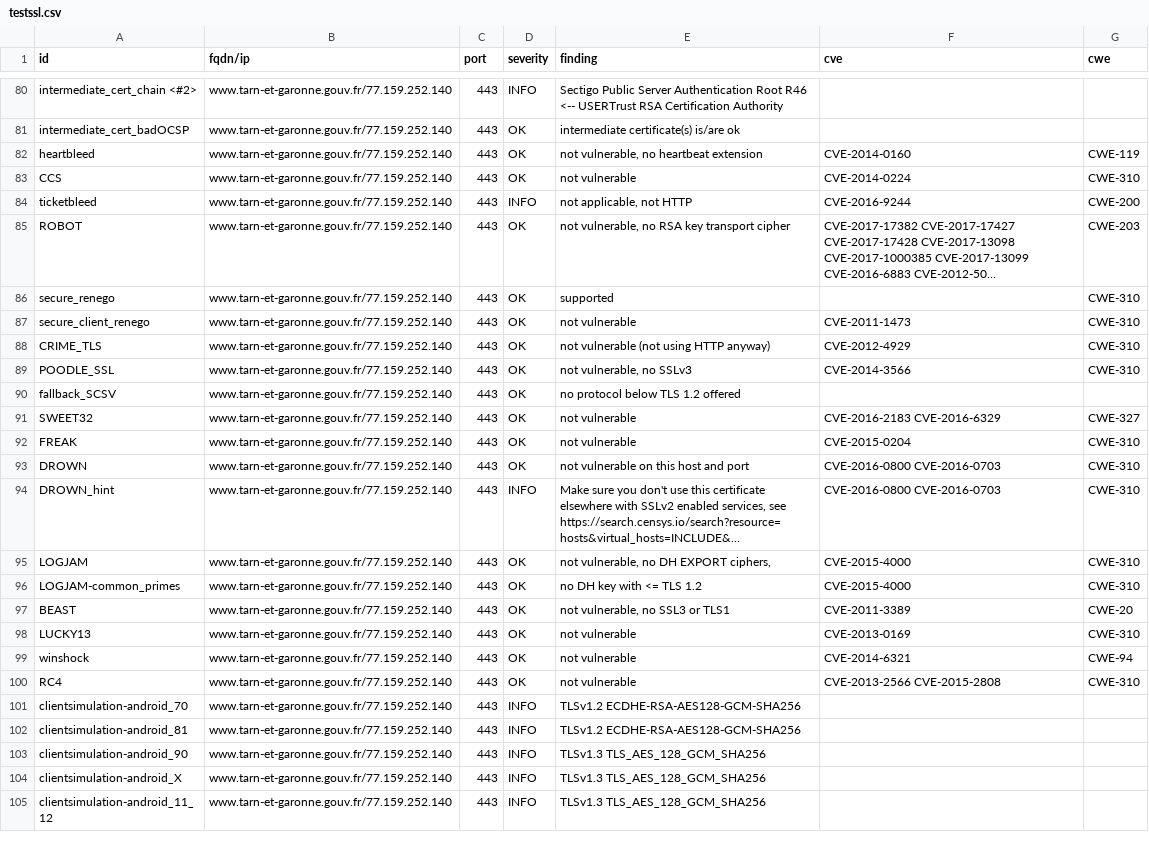
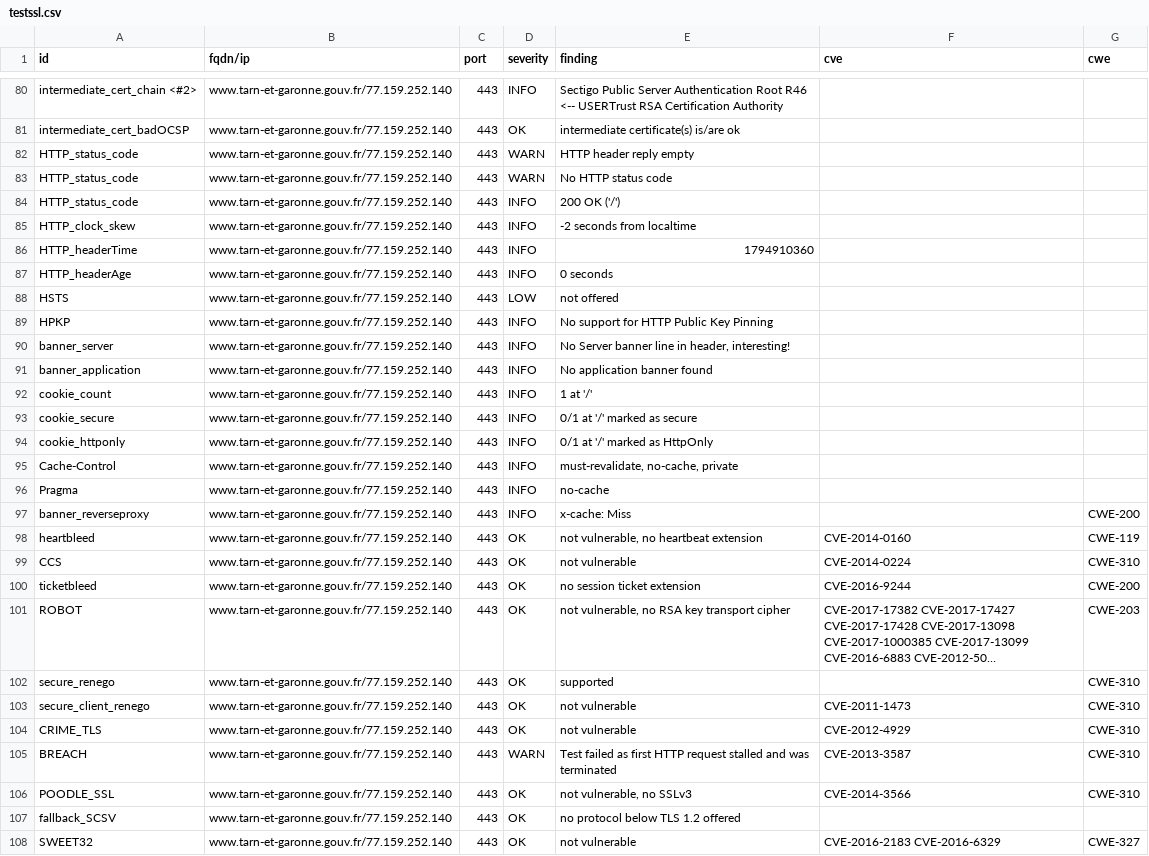
Before and after one commit to dnum-mi/dashlord, a CSV file: results/aHR0cHM6Ly93d3cudGFybi1ldC1nYXJvbm5lLmdvdXYuZnI=/testssl.csv, drawn as a sheet; only a part is shown, gaps mark what is left out; the shorter side is filled out with more unchanged rows; long unchanged cells end in …; addresses are those after the commit; the diff covers the shown part only; the diff names each change by its address in the sheet, - before the commit and + after, or states it on an @@ line.

```diff
--- a/results/aHR0cHM6Ly93d3cudGFybi1ldC1nYXJvbm5lLmdvdXYuZnI=/testssl.csv
+++ b/results/aHR0cHM6Ly93d3cudGFybi1ldC1nYXJvbm5lLmdvdXYuZnI=/testssl.csv
+row 82: HTTP_status_code | www.tarn-et-garonne.gouv.fr/77.159.252.140 | 443 | WARN | HTTP header reply empty
+row 83: HTTP_status_code | www.tarn-et-garonne.gouv.fr/77.159.252.140 | 443 | WARN | No HTTP status code
+row 84: HTTP_status_code | www.tarn-et-garonne.gouv.fr/77.159.252.140 | 443 | INFO | 200 OK ('/')
+row 85: HTTP_clock_skew | www.tarn-et-garonne.gouv.fr/77.159.252.140 | 443 | INFO | -2 seconds from localtime
+row 86: HTTP_headerTime | www.tarn-et-garonne.gouv.fr/77.159.252.140 | 443 | INFO | 1794910360
+row 87: HTTP_headerAge | www.tarn-et-garonne.gouv.fr/77.159.252.140 | 443 | INFO | 0 seconds
+row 88: HSTS | www.tarn-et-garonne.gouv.fr/77.159.252.140 | 443 | LOW | not offered
+row 89: HPKP | www.tarn-et-garonne.gouv.fr/77.159.252.140 | 443 | INFO | No support for HTTP Public Key Pinning
+row 90: banner_server | www.tarn-et-garonne.gouv.fr/77.159.252.140 | 443 | INFO | No Server banner line in header, interesting!
+row 91: banner_application | www.tarn-et-garonne.gouv.fr/77.159.252.140 | 443 | INFO | No application banner found
+row 92: cookie_count | www.tarn-et-garonne.gouv.fr/77.159.252.140 | 443 | INFO | 1 at '/'
+row 93: cookie_secure | www.tarn-et-garonne.gouv.fr/77.159.252.140 | 443 | INFO | 0/1 at '/' marked as secure
+row 94: cookie_httponly | www.tarn-et-garonne.gouv.fr/77.159.252.140 | 443 | INFO | 0/1 at '/' marked as HttpOnly
+row 95: Cache-Control | www.tarn-et-garonne.gouv.fr/77.159.252.140 | 443 | INFO | must-revalidate, no-cache, private
+row 96: Pragma | www.tarn-et-garonne.gouv.fr/77.159.252.140 | 443 | INFO | no-cache
+row 97: banner_reverseproxy | www.tarn-et-garonne.gouv.fr/77.159.252.140 | 443 | INFO | x-cache: Miss |  | CWE-200
-D100 (severity): INFO
+D100 (severity): OK
-E100 (finding): not applicable, not HTTP
+E100 (finding): no session ticket extension
-E104 (finding): not vulnerable (not using HTTP anyway)
+E104 (finding): not vulnerable
+row 105: BREACH | www.tarn-et-garonne.gouv.fr/77.159.252.140 | 443 | WARN | Test failed as first HTTP request stalled and was terminated | CVE-2013-3587 | CWE-310
```
Also changed, not shown: 3 edited cells elsewhere in this file, 8 other files.
